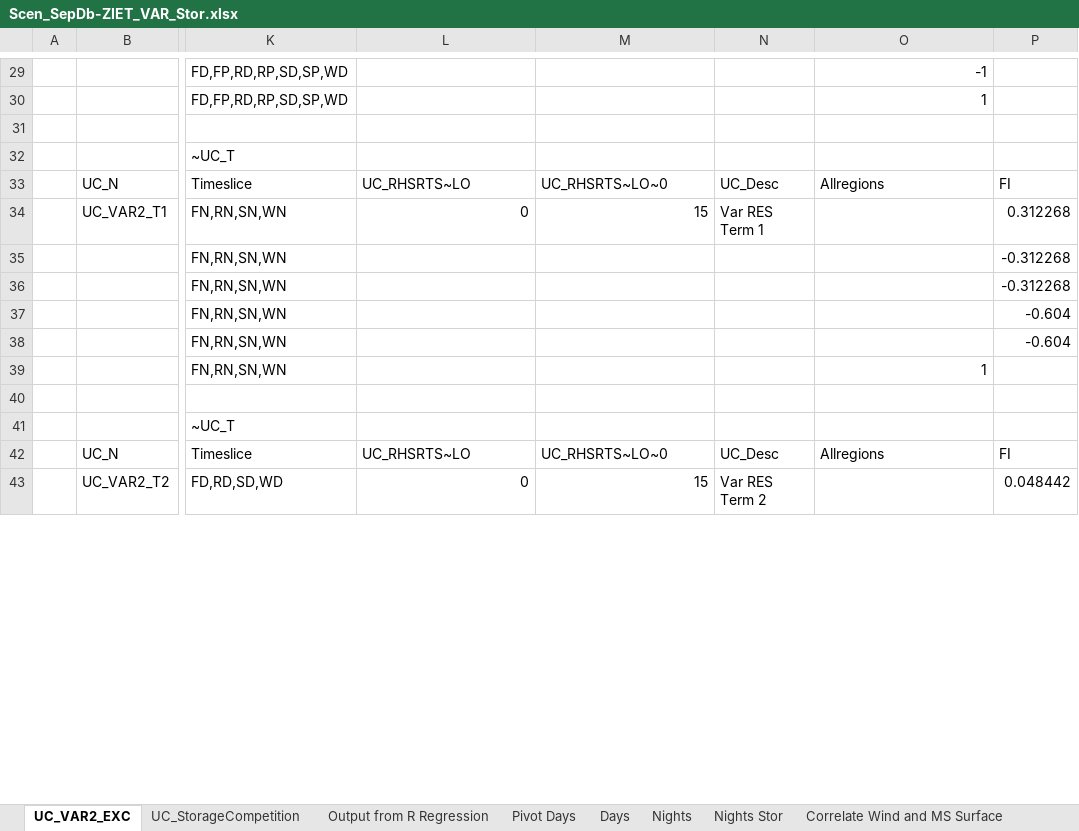
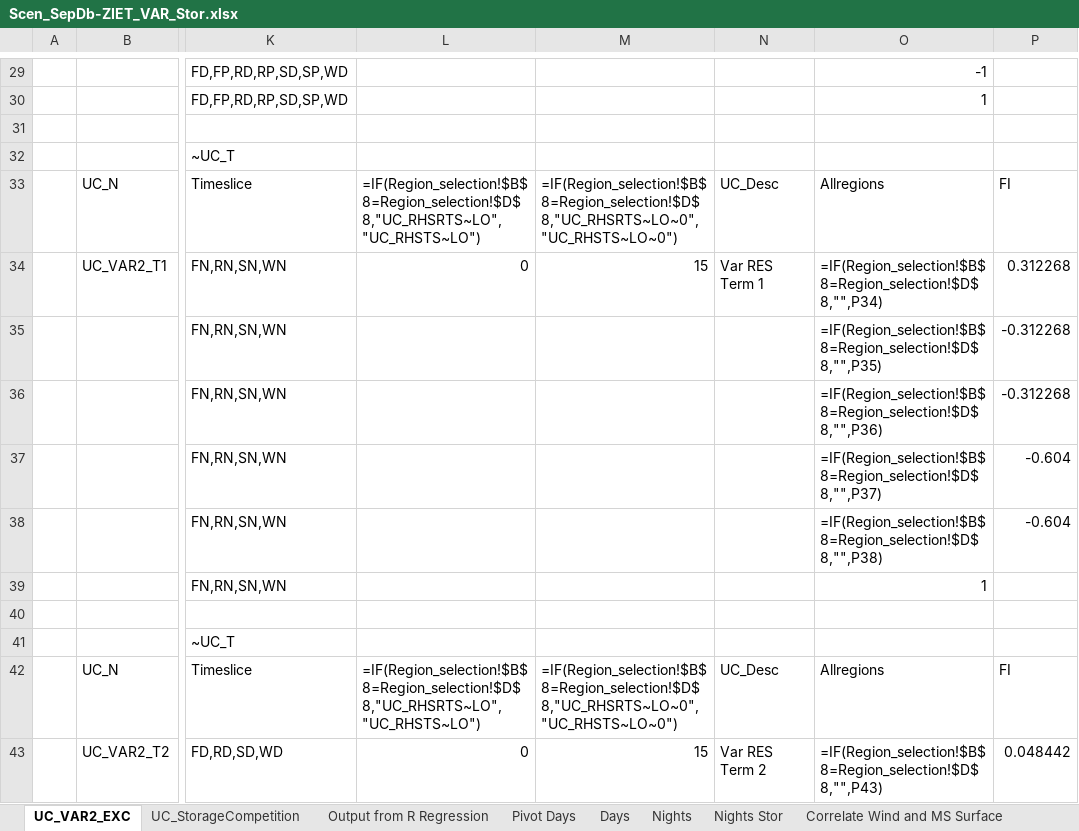
Before and after one commit to Padam-Adhikari/TIMES_FIN_REG, an Excel workbook: Reg-FINTIMES/SuppXLS/Scen_SepDb-ZIET_VAR_Stor.xlsx, sheet UC_VAR2_EXC, drawn as a sheet; only a part is shown, gaps mark what is left out; values as stored, in another font and other column widths than the file's, no cell formats; formulas are shown in place of their values; conditional formats not drawn; the diff covers the shown part only; the diff names each change by its address in the sheet, - before the commit and + after, or states it on an @@ line.

```diff
--- a/Reg-FINTIMES/SuppXLS/Scen_SepDb-ZIET_VAR_Stor.xlsx (sheet UC_VAR2_EXC)
+++ b/Reg-FINTIMES/SuppXLS/Scen_SepDb-ZIET_VAR_Stor.xlsx (sheet UC_VAR2_EXC)
-L33: UC_RHSRTS~LO
+L33: =IF(Region_selection!$B$8=Region_selection!$D$8,"UC_RHSRTS~LO","UC_RHSTS~LO")
-M33: UC_RHSRTS~LO~0
+M33: =IF(Region_selection!$B$8=Region_selection!$D$8,"UC_RHSRTS~LO~0","UC_RHSTS~LO~0")
-O34: (empty)
+O34: =IF(Region_selection!$B$8=Region_selection!$D$8,"",P34)
-O35: (empty)
+O35: =IF(Region_selection!$B$8=Region_selection!$D$8,"",P35)
-O36: (empty)
+O36: =IF(Region_selection!$B$8=Region_selection!$D$8,"",P36)
-O37: (empty)
+O37: =IF(Region_selection!$B$8=Region_selection!$D$8,"",P37)
-O38: (empty)
+O38: =IF(Region_selection!$B$8=Region_selection!$D$8,"",P38)
-L42: UC_RHSRTS~LO
+L42: =IF(Region_selection!$B$8=Region_selection!$D$8,"UC_RHSRTS~LO","UC_RHSTS~LO")
-M42: UC_RHSRTS~LO~0
+M42: =IF(Region_selection!$B$8=Region_selection!$D$8,"UC_RHSRTS~LO~0","UC_RHSTS~LO~0")
-O43: (empty)
+O43: =IF(Region_selection!$B$8=Region_selection!$D$8,"",P43)
```
Also changed, not shown: 37 edited cells elsewhere in this sheet, sheet UC_StorageCompetition, cell formats, Reg-FINTIMES/SubRES_TMPL/SubRes_00_Nuc-EU_Trans.xlsx, Reg-FINTIMES/SubRES_TMPL/SubRes_12_TECHS_PowerLowAF_Trans.xlsx, 14 other files.
